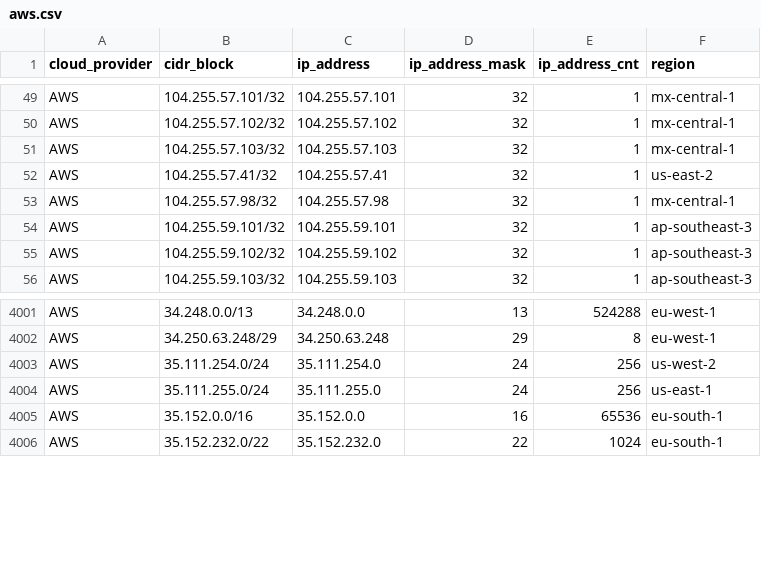
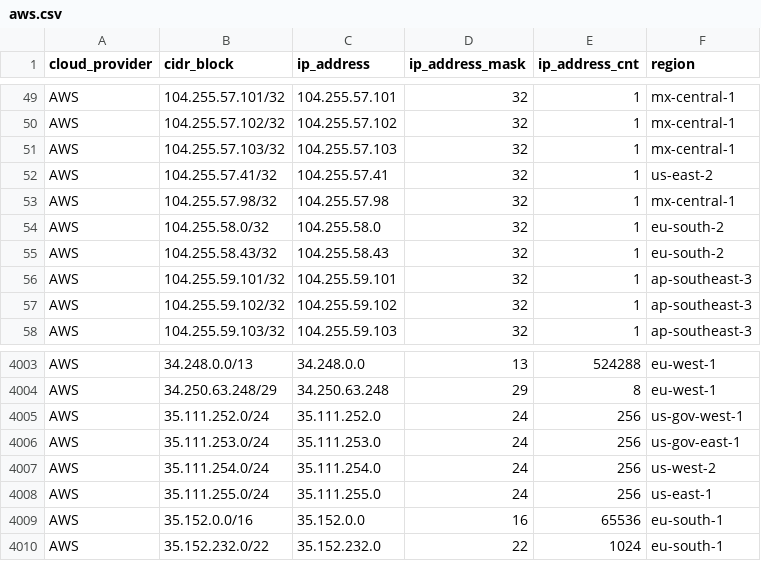
Before and after one commit to danilabs/public-cloud-provider-ip-ranges, a CSV file: data/providers/aws.csv, drawn as a sheet; only a part is shown, gaps mark what is left out; the diff names each change by its address in the sheet, - before the commit and + after, or states it on an @@ line.

```diff
--- a/data/providers/aws.csv
+++ b/data/providers/aws.csv
+row 54: AWS | 104.255.58.0/32 | 104.255.58.0 | 32 | 1 | eu-south-2
+row 55: AWS | 104.255.58.43/32 | 104.255.58.43 | 32 | 1 | eu-south-2
+row 4005: AWS | 35.111.252.0/24 | 35.111.252.0 | 24 | 256 | us-gov-west-1
+row 4006: AWS | 35.111.253.0/24 | 35.111.253.0 | 24 | 256 | us-gov-east-1
```
Also changed, not shown: data/providers/linode.csv, 13 other files.
